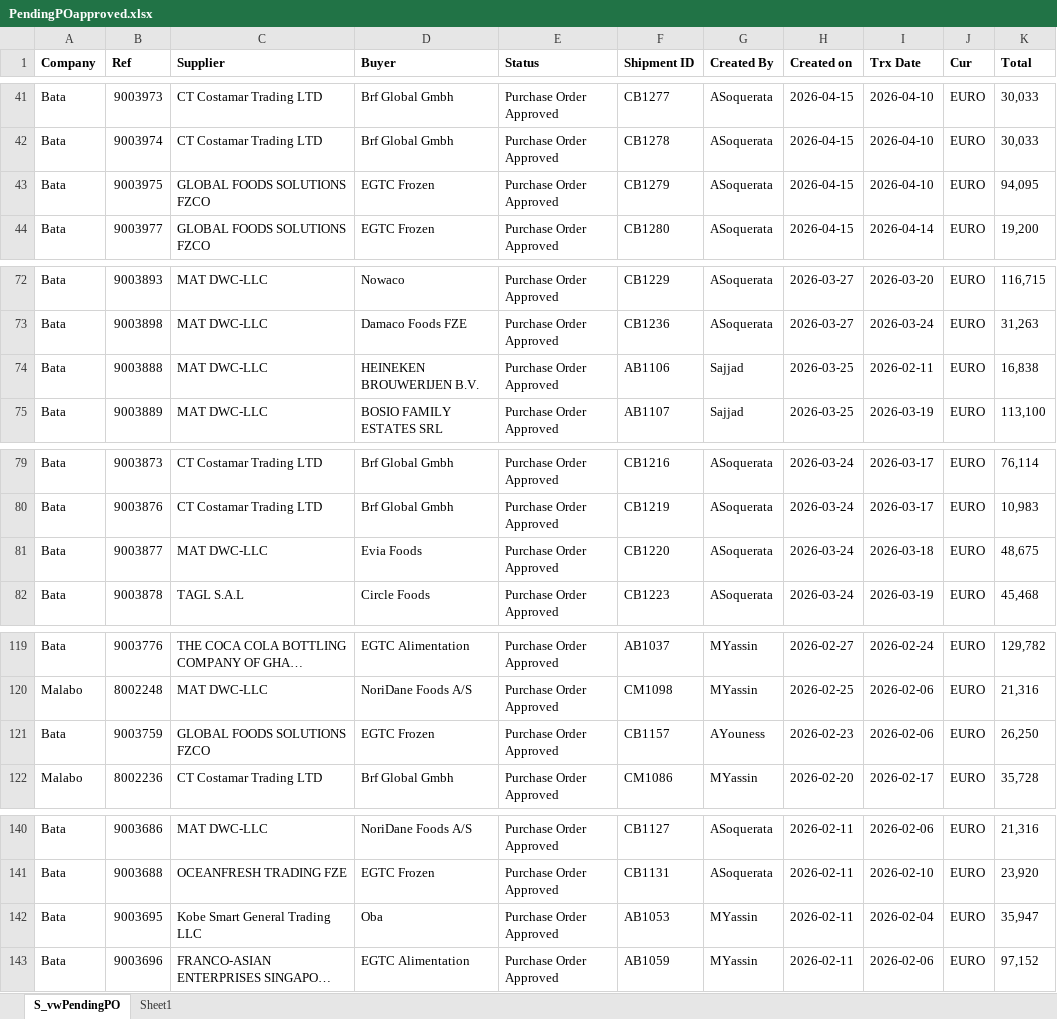
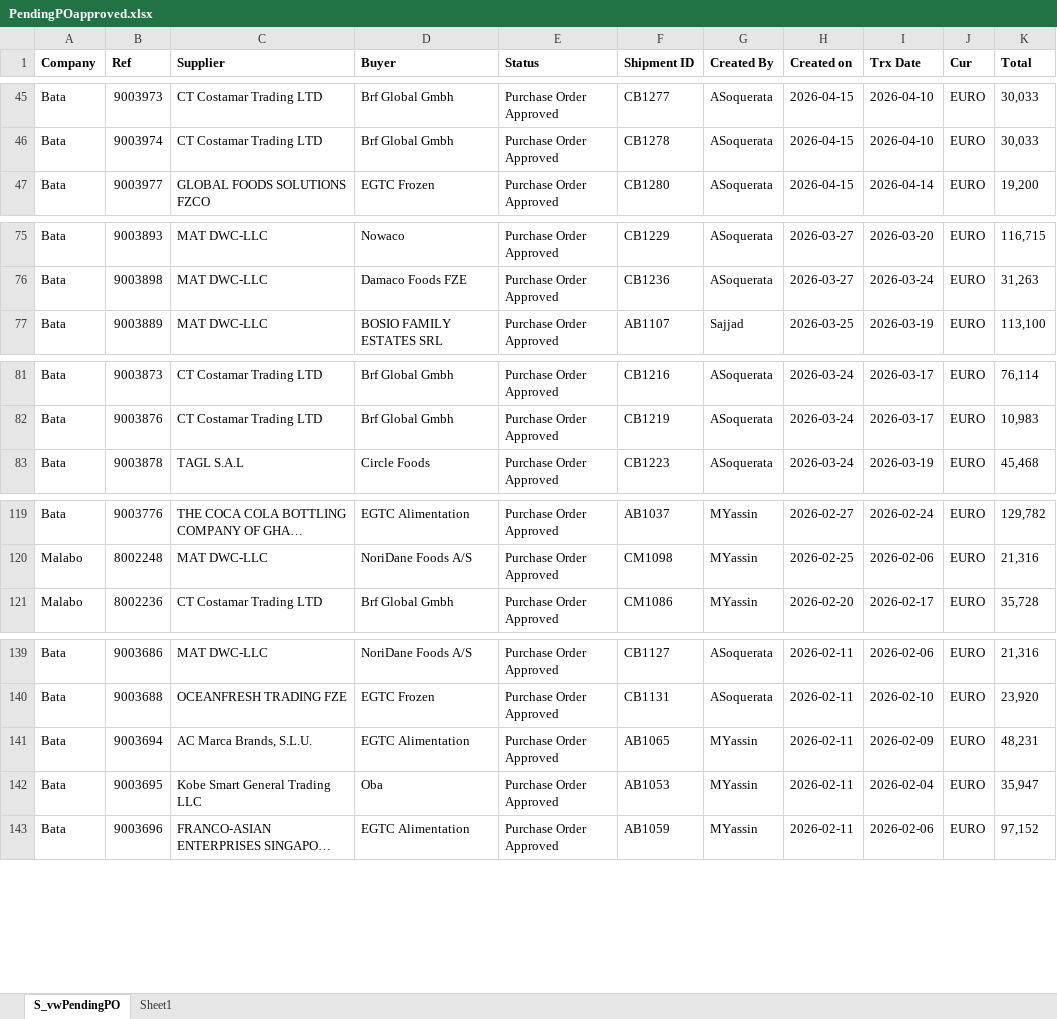
Before and after one commit to abbasg2005/Excel, an Excel workbook: PendingPOapproved.xlsx, sheet S_vwPendingPO, drawn as a sheet; only a part is shown, gaps mark what is left out; long unchanged cells end in …; values as stored, in another font and other column widths than the file's, no borders; table styles not drawn; removed rows and columns are numbered as before the commit, all else as after; the diff covers the shown part only; the diff names each change by its address in the sheet, - before the commit and + after, or states it on an @@ line.

```diff
--- a/PendingPOapproved.xlsx (sheet S_vwPendingPO)
+++ b/PendingPOapproved.xlsx (sheet S_vwPendingPO)
-row 43: Bata | 9003975 | GLOBAL FOODS SOLUTIONS FZCO | EGTC Frozen | Purchase Order Approved | CB1279 | ASoquerata | 2026-04-15 | 2026-04-10 | EURO | 94,095
-row 74: Bata | 9003888 | MAT DWC-LLC | HEINEKEN BROUWERIJEN B.V. | Purchase Order Approved | AB1106 | Sajjad | 2026-03-25 | 2026-02-11 | EURO | 16,838
-row 81: Bata | 9003877 | MAT DWC-LLC | Evia Foods | Purchase Order Approved | CB1220 | ASoquerata | 2026-03-24 | 2026-03-18 | EURO | 48,675
-row 121: Bata | 9003759 | GLOBAL FOODS SOLUTIONS FZCO | EGTC Frozen | Purchase Order Approved | CB1157 | AYouness | 2026-02-23 | 2026-02-06 | EURO | 26,250
+row 141: Bata | 9003694 | AC Marca Brands, S.L.U. | EGTC Alimentation | Purchase Order Approved | AB1065 | MYassin | 2026-02-11 | 2026-02-09 | EURO | 48,231
```
Also changed, not shown: 7 added rows, 4 removed rows and 1 edited cell elsewhere in this sheet.
